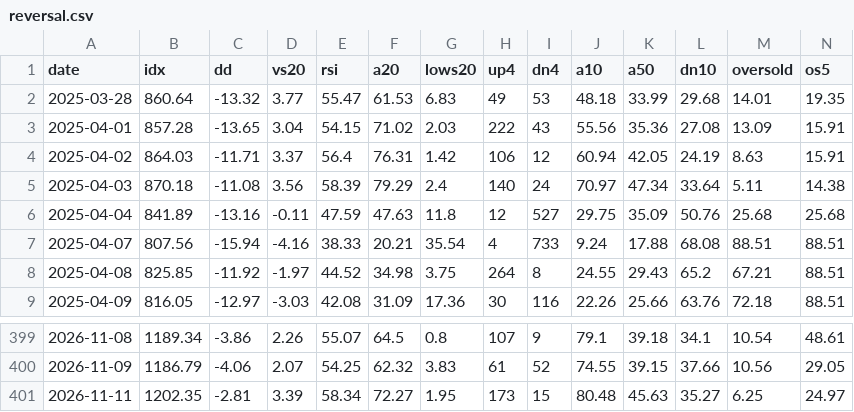
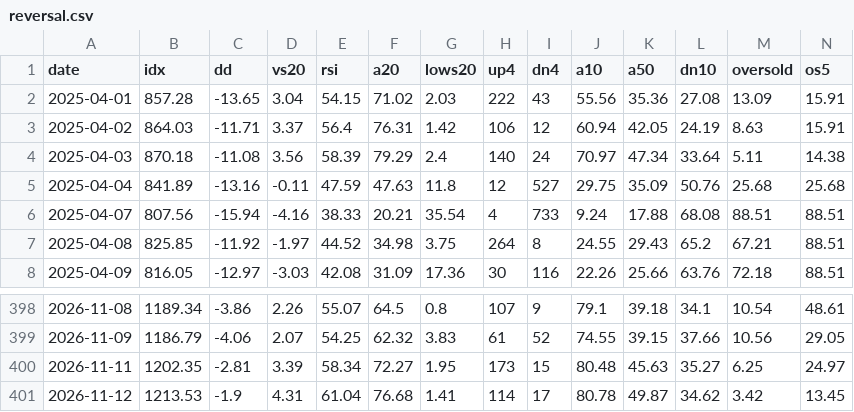
Before and after one commit to trustyliar/nse-sector-rotation, a CSV file: derived/reversal.csv, drawn as a sheet; only a part is shown, gaps mark what is left out; removed rows and columns are numbered as before the commit, all else as after; rows hold the shown columns only; the diff names each change by its address in the sheet, - before the commit and + after, or states it on an @@ line.

```diff
--- a/derived/reversal.csv
+++ b/derived/reversal.csv
-row 2: 2025-03-28 | 860.64 | -13.32 | 3.77 | 55.47 | 61.53 | 6.83 | 49 | 53 | 48.18 | 33.99 | 29.68 | 14.01 | 19.35
+row 401: 2026-11-12 | 1213.53 | -1.9 | 4.31 | 61.04 | 76.68 | 1.41 | 114 | 17 | 80.78 | 49.87 | 34.62 | 3.42 | 13.45
```
Also changed, not shown: derived/regime.csv, derived/setups.csv, 10 other files.
